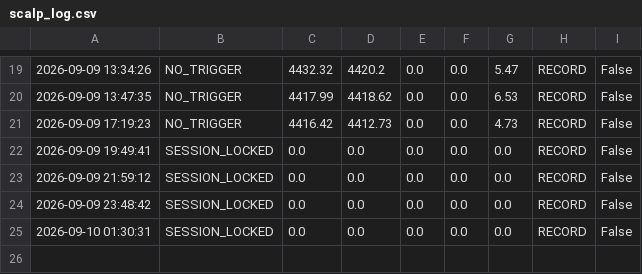
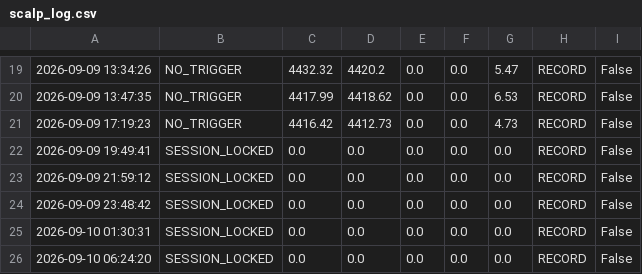
Before and after one commit to parfactmatch-cloud/gold-macro-dashboard, a CSV file: scalp_log.csv, drawn as a sheet; only a part is shown, gaps mark what is left out; the diff names each change by its address in the sheet, - before the commit and + after, or states it on an @@ line.

```diff
--- a/scalp_log.csv
+++ b/scalp_log.csv
+row 26: 2026-09-10 06:24:20 | SESSION_LOCKED | 0.0 | 0.0 | 0.0 | 0.0 | 0.0 | RECORD | False
```
